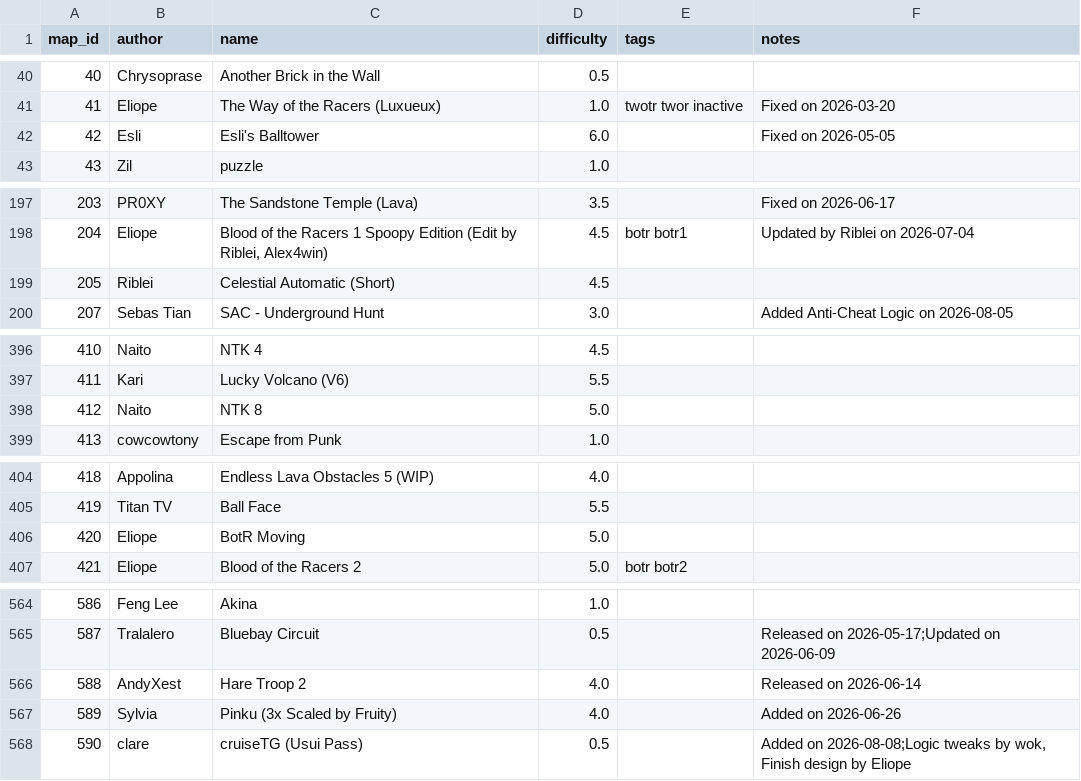
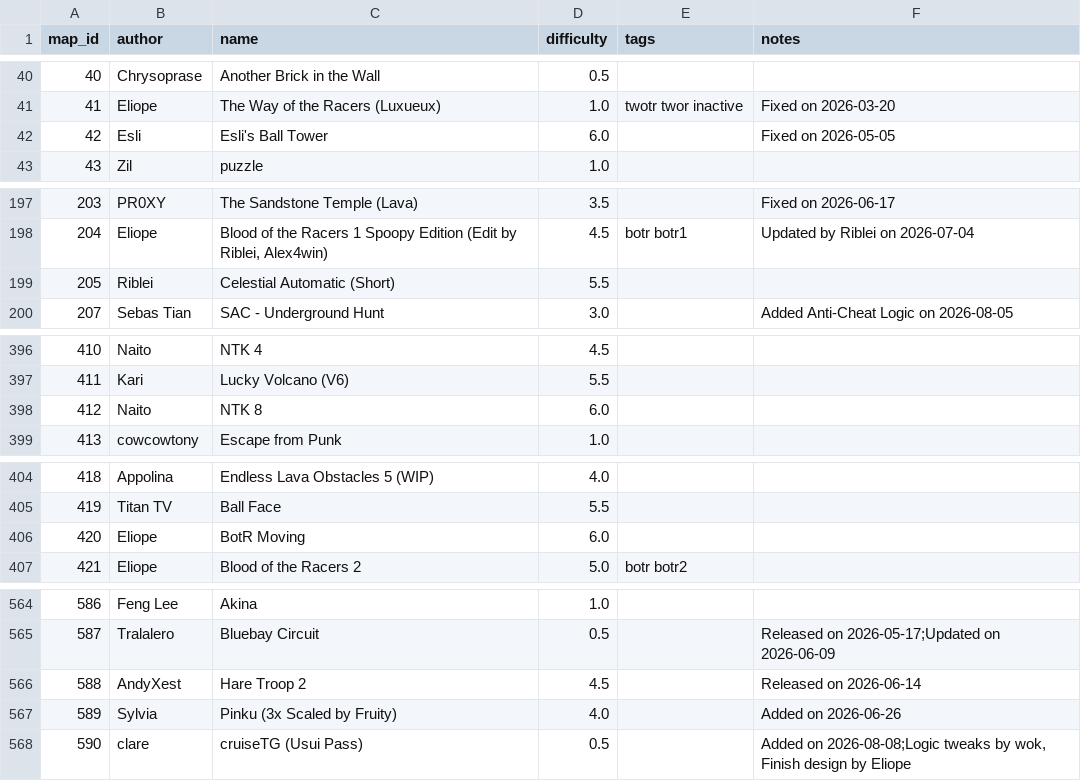
Before and after one commit to vv4t/Aottg2-Racing-Maps, a CSV file: maps.csv, drawn as a sheet; only a part is shown, gaps mark what is left out.

Commit message:
Update maps.csv

```diff
--- a/maps.csv
+++ b/maps.csv
@@ -41,3 +41,3 @@ map_id|author|name|difficulty|tags|notes
 41|Eliope|The Way of the Racers (Luxueux)|1.0|twotr twor inactive|Fixed on 2026-03-20
-42|Esli|Esli's Balltower|6.0||Fixed on 2026-05-05
+42|Esli|Esli's Ball Tower|6.0||Fixed on 2026-05-05
 43|Zil|puzzle|1.0||
@@ -198,3 +198,3 @@ map_id|author|name|difficulty|tags|notes
 204|Eliope|Blood of the Racers 1 Spoopy Edition (Edit by Riblei, Alex4win)|4.5|botr botr1|Updated by Riblei on 2026-07-04
-205|Riblei|Celestial Automatic (Short)|4.5||
+205|Riblei|Celestial Automatic (Short)|5.5||
 207|Sebas Tian|SAC - Underground Hunt|3.0||Added Anti-Cheat Logic on 2026-08-05
@@ -397,3 +397,3 @@ map_id|author|name|difficulty|tags|notes
 411|Kari|Lucky Volcano (V6)|5.5||
-412|Naito|NTK 8|5.0||
+412|Naito|NTK 8|6.0||
 413|cowcowtony|Escape from Punk|1.0||
@@ -405,3 +405,3 @@ map_id|author|name|difficulty|tags|notes
 419|Titan TV|Ball Face|5.5||
-420|Eliope|BotR Moving|5.0||
+420|Eliope|BotR Moving|6.0||
 421|Eliope|Blood of the Racers 2|5.0|botr botr2|
@@ -565,3 +565,3 @@ map_id|author|name|difficulty|tags|notes
 587|Tralalero|Bluebay Circuit|0.5||Released on 2026-05-17;Updated on 2026-06-09
-588|AndyXest|Hare Troop 2|4.0||Released on 2026-06-14
+588|AndyXest|Hare Troop 2|4.5||Released on 2026-06-14
 589|Sylvia|Pinku (3x Scaled by Fruity)|4.0||Added on 2026-06-26
```
